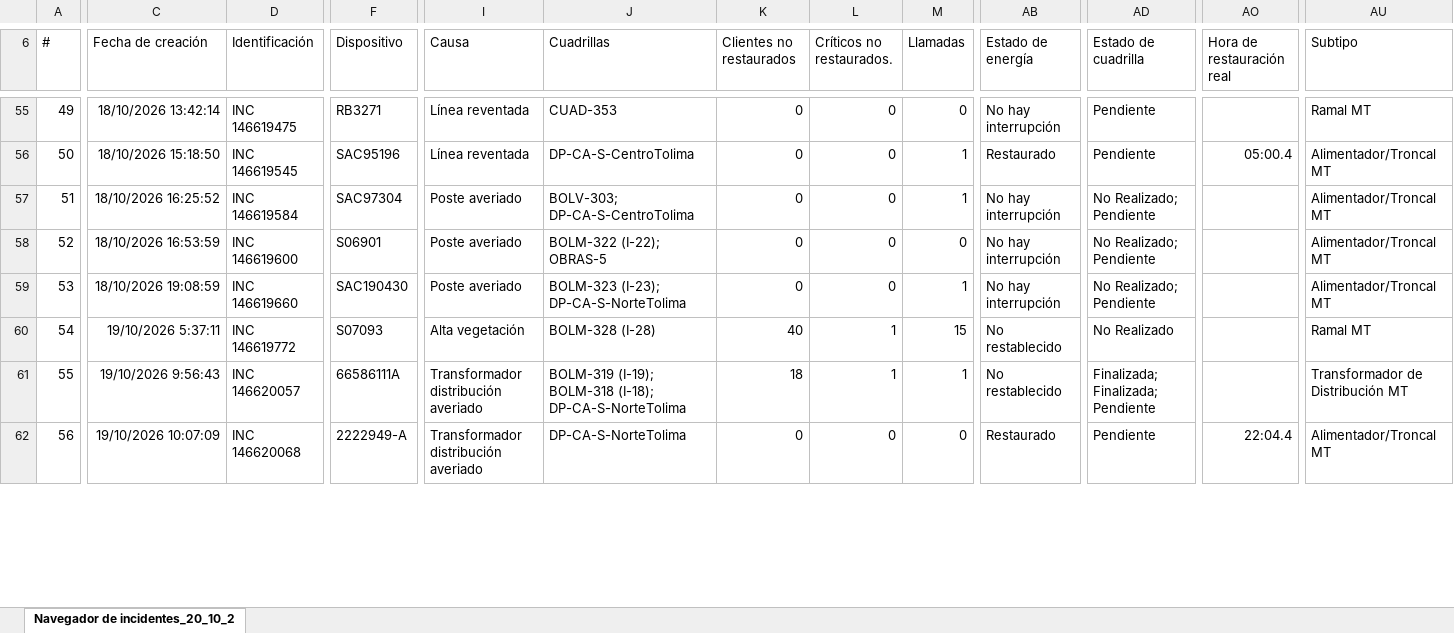
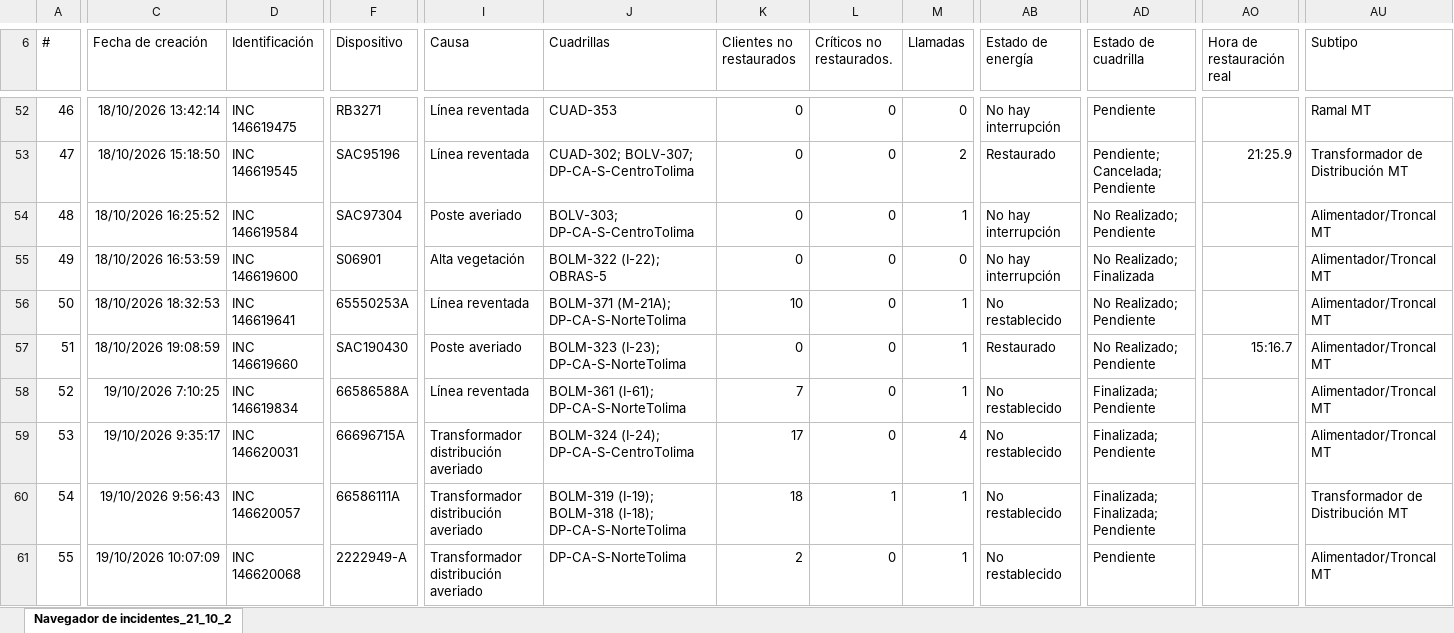
Before and after one commit to ingcentro-eng/monitor-dp-centro, an Excel workbook: Base_DP.xlsx, sheet Navegador de incidentes_21_10_2, drawn as a sheet; only a part is shown, gaps mark what is left out; values as stored, in another font and other column widths than the file's, no borders; addresses are those after the commit; rows hold the shown columns only; the diff covers the shown part only; the diff names each change by its address in the sheet, - before the commit and + after, or states it on an @@ line.

```diff
--- a/Base_DP.xlsx (sheet Navegador de incidentes_21_10_2)
+++ b/Base_DP.xlsx (sheet Navegador de incidentes_21_10_2)
-sheet tab: Navegador de incidentes_20_10_2
+sheet tab: Navegador de incidentes_21_10_2
@@ column A (#) renumbered between rows 1 and 73 @@
-J53 (Cuadrillas): DP-CA-S-CentroTolima
+J53 (Cuadrillas): CUAD-302; BOLV-307; DP-CA-S-CentroTolima
-M53 (Llamadas): 1
+M53 (Llamadas): 2
-AD53 (Estado de cuadrilla): Pendiente
+AD53 (Estado de cuadrilla): Pendiente; Cancelada; Pendiente
-AO53 (Hora de restauración real): 05:00.4
+AO53 (Hora de restauración real): 21:25.9
-AU53 (Subtipo): Alimentador/Troncal MT
+AU53 (Subtipo): Transformador de Distribución MT
-I55 (Causa): Poste averiado
+I55 (Causa): Alta vegetación
-AD55 (Estado de cuadrilla): No Realizado; Pendiente
+AD55 (Estado de cuadrilla): No Realizado; Finalizada
+row 56: 50 | 18/10/2026 18:32:53 | INC 146619641 | 65550253A | Línea reventada | BOLM-371 (M-21A); DP-CA-S-NorteTolima | 10 | 0 | 1 | No restablecido | No Realizado; Pendiente |  | Alimentador/Troncal MT
-AB57 (Estado de energía): No hay interrupción
+AB57 (Estado de energía): Restaurado
-AO57 (Hora de restauración real): (empty)
+AO57 (Hora de restauración real): 15:16.7
+row 58: 52 | 19/10/2026 7:10:25 | INC 146619834 | 66586588A | Línea reventada | BOLM-361 (I-61); DP-CA-S-NorteTolima | 7 | 0 | 1 | No restablecido | Finalizada; Pendiente |  | Alimentador/Troncal MT
-C59 (Fecha de creación): 19/10/2026 5:37:11
+C59 (Fecha de creación): 19/10/2026 9:35:17
-D59 (Identificación): INC 146619772
+D59 (Identificación): INC 146620031
-F59 (Dispositivo): S07093
+F59 (Dispositivo): 66696715A
-I59 (Causa): Alta vegetación
+I59 (Causa): Transformador distribución averiado
-J59 (Cuadrillas): BOLM-328 (I-28)
+J59 (Cuadrillas): BOLM-324 (I-24); DP-CA-S-CentroTolima
-K59 (Clientes no restaurados): 40
+K59 (Clientes no restaurados): 17
-L59 (Críticos no restaurados.): 1
+L59 (Críticos no restaurados.): 0
-M59 (Llamadas): 15
+M59 (Llamadas): 4
-AD59 (Estado de cuadrilla): No Realizado
+AD59 (Estado de cuadrilla): Finalizada; Pendiente
-AU59 (Subtipo): Ramal MT
+AU59 (Subtipo): Alimentador/Troncal MT
-K61 (Clientes no restaurados): 0
+K61 (Clientes no restaurados): 2
-M61 (Llamadas): 0
+M61 (Llamadas): 1
-AB61 (Estado de energía): Restaurado
+AB61 (Estado de energía): No restablecido
-AO61 (Hora de restauración real): 22:04.4
+AO61 (Hora de restauración real): (empty)
```
Also changed, not shown: 11 added rows, 5 removed rows and 97 edited cells elsewhere in this sheet.
